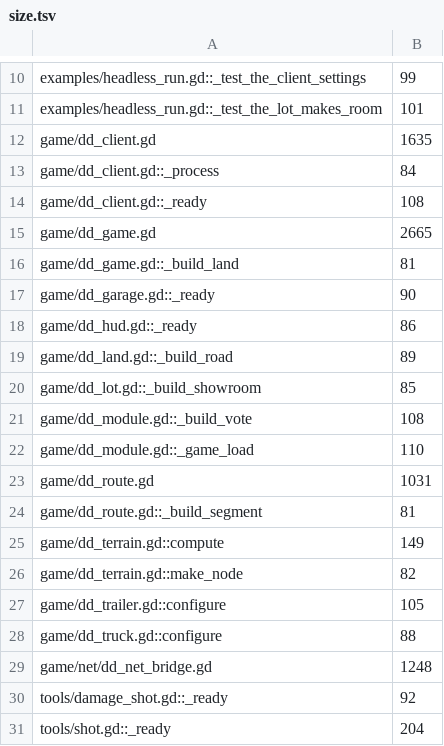
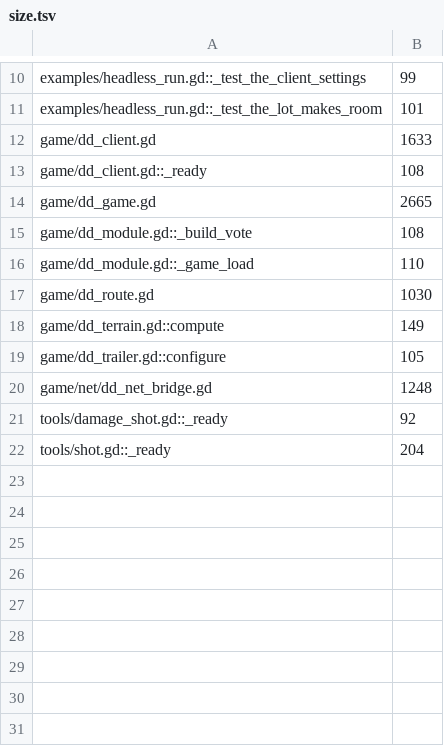
Before and after one commit to zees-games/mg-dangerous-delivery, a TSV file: ci/efficiency/size.tsv, drawn as a sheet; only a part is shown, gaps mark what is left out.

```diff
--- a/ci/efficiency/size.tsv
+++ b/ci/efficiency/size.tsv
@@ -11,19 +11,10 @@ examples/headless_run.gd::_test_the_client_settings	99
 examples/headless_run.gd::_test_the_lot_makes_room	101
-game/dd_client.gd	1635
-game/dd_client.gd::_process	84
+game/dd_client.gd	1633
 game/dd_client.gd::_ready	108
 game/dd_game.gd	2665
-game/dd_game.gd::_build_land	81
-game/dd_garage.gd::_ready	90
-game/dd_hud.gd::_ready	86
-game/dd_land.gd::_build_road	89
-game/dd_lot.gd::_build_showroom	85
 game/dd_module.gd::_build_vote	108
 game/dd_module.gd::_game_load	110
-game/dd_route.gd	1031
-game/dd_route.gd::_build_segment	81
+game/dd_route.gd	1030
 game/dd_terrain.gd::compute	149
-game/dd_terrain.gd::make_node	82
 game/dd_trailer.gd::configure	105
-game/dd_truck.gd::configure	88
 game/net/dd_net_bridge.gd	1248
```
Also changed, not shown: 9 other files.
